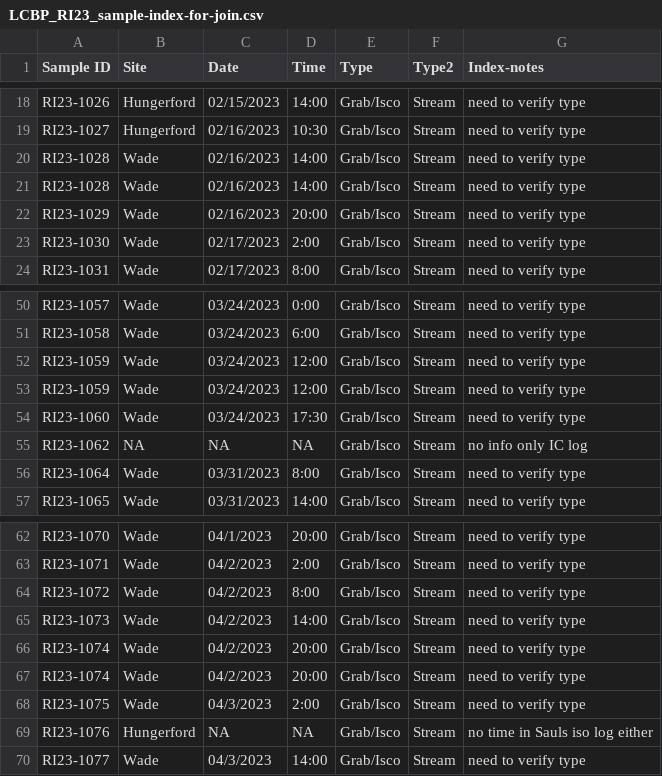
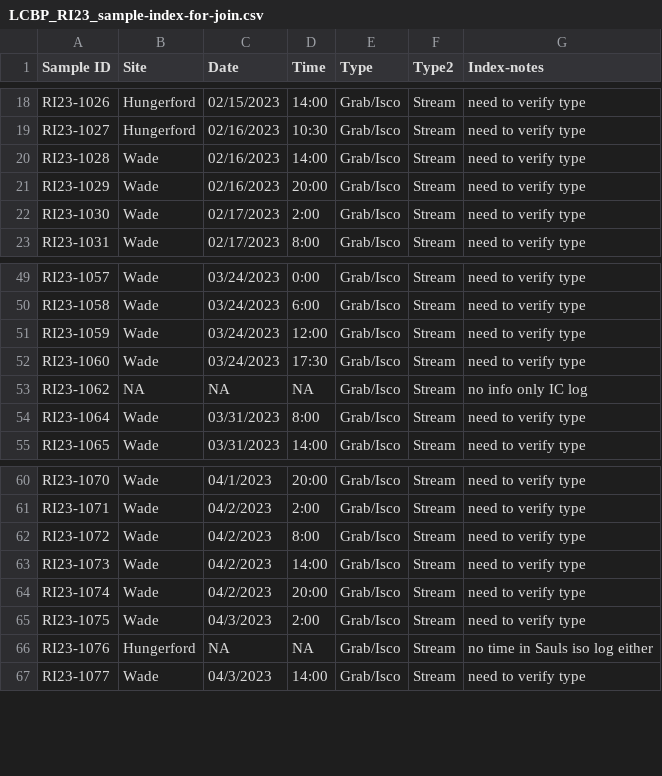
Before and after one commit to MeganEDuffy/EMMA, a CSV file: isco_metadata/LCBP_RI_sample_index/LCBP_RI23_sample-index-for-join.csv, drawn as a sheet; only a part is shown, gaps mark what is left out; the diff names each change by its address in the sheet, - before the commit and + after, or states it on an @@ line.

```diff
--- a/isco_metadata/LCBP_RI_sample_index/LCBP_RI23_sample-index-for-join.csv
+++ b/isco_metadata/LCBP_RI_sample_index/LCBP_RI23_sample-index-for-join.csv
-row 21: RI23-1028 | Wade | 02/16/2023 | 14:00 | Grab/Isco | Stream | need to verify type
-row 53: RI23-1059 | Wade | 03/24/2023 | 12:00 | Grab/Isco | Stream | need to verify type
-row 66: RI23-1074 | Wade | 04/2/2023 | 20:00 | Grab/Isco | Stream | need to verify type
```
Also changed, not shown: isco_metadata/LCBP_RI_sample_index/LCBP_RI23_ic-for-join.csv, isco_metadata/LCBP_RI_sample_index/LCBP_RI23_icpoes-for-join.csv, 16 other files.
